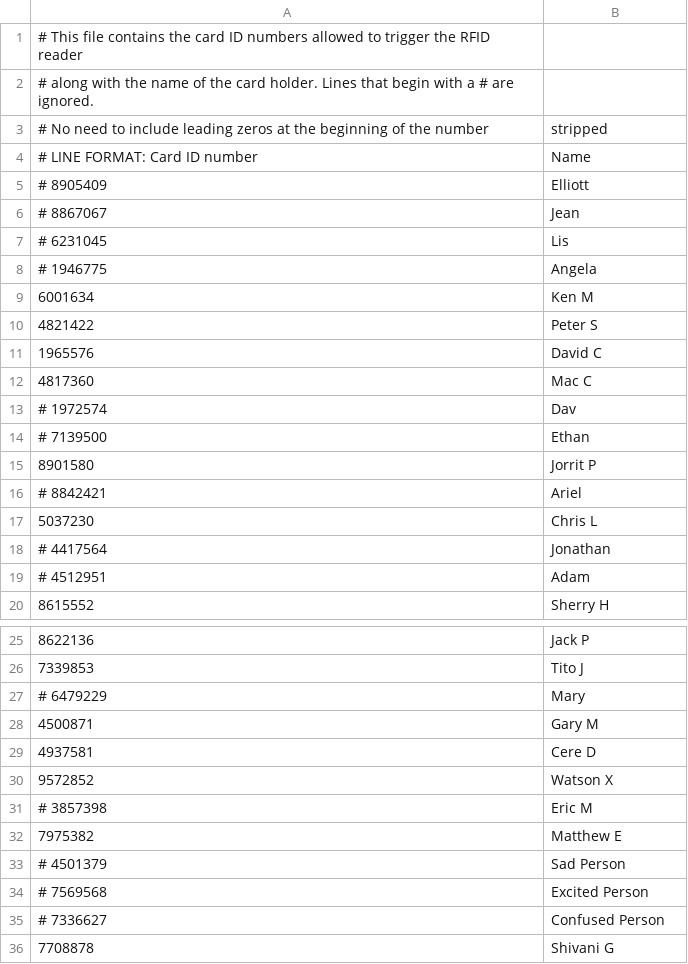
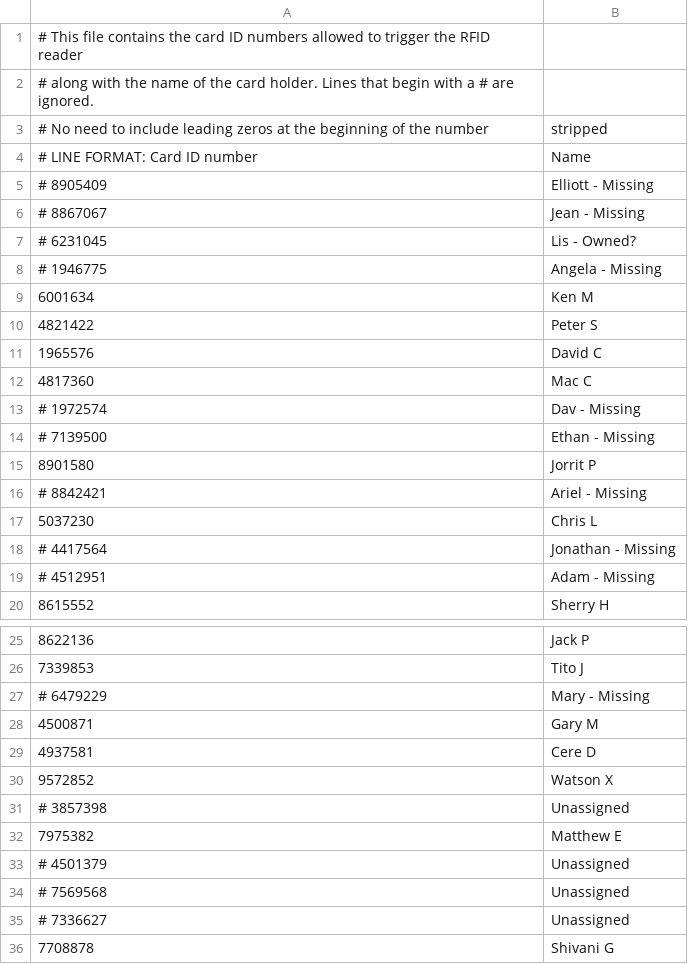
Before and after one commit to dvorit-manylabs/manydoors, a CSV file: ids.csv, drawn as a sheet; only a part is shown, gaps mark what is left out; the diff covers the shown part only.

Commit message:
Update ids.csv

```diff
--- a/ids.csv
+++ b/ids.csv
@@ -4,6 +4,6 @@
 # LINE FORMAT: Card ID number, Name
-# 8905409, Elliott
-# 8867067, Jean
-# 6231045, Lis
-# 1946775, Angela
+# 8905409, Elliott - Missing
+# 8867067, Jean - Missing
+# 6231045, Lis - Owned?
+# 1946775, Angela - Missing
 6001634, Ken M
@@ -12,9 +12,9 @@
 4817360, Mac C
-# 1972574, Dav
-# 7139500, Ethan
+# 1972574, Dav - Missing
+# 7139500, Ethan - Missing
 8901580, Jorrit P
-# 8842421, Ariel
+# 8842421, Ariel - Missing
 5037230, Chris L
-# 4417564, Jonathan
-# 4512951, Adam
+# 4417564, Jonathan - Missing
+# 4512951, Adam - Missing
 8615552, Sherry H
@@ -26,3 +26,3 @@
 7339853, Tito J
-# 6479229, Mary
+# 6479229, Mary - Missing
 4500871, Gary M
@@ -30,7 +30,7 @@
 9572852, Watson X
-# 3857398, Eric M
+# 3857398, Unassigned
 7975382, Matthew E
-# 4501379, Sad Person
-# 7569568, Excited Person
-# 7336627, Confused Person
+# 4501379, Unassigned
+# 7569568, Unassigned
+# 7336627, Unassigned
 7708878, Shivani G
```
Also changed, not shown: 2 added rows and 3 edited cells elsewhere in this file.
